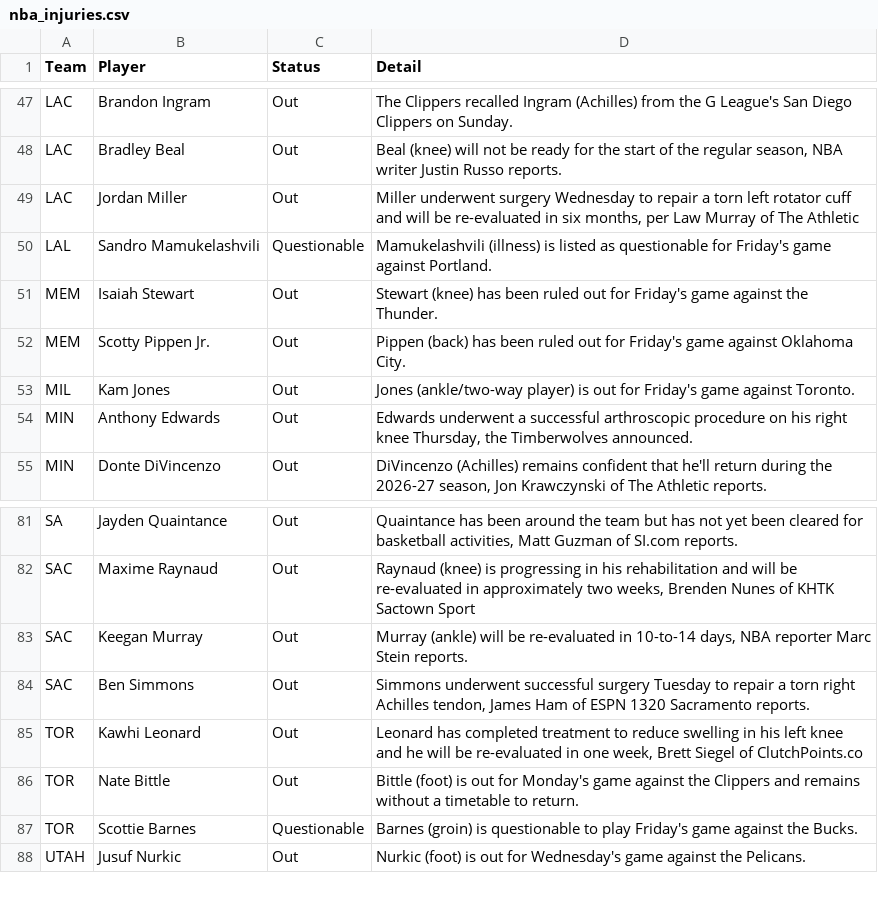
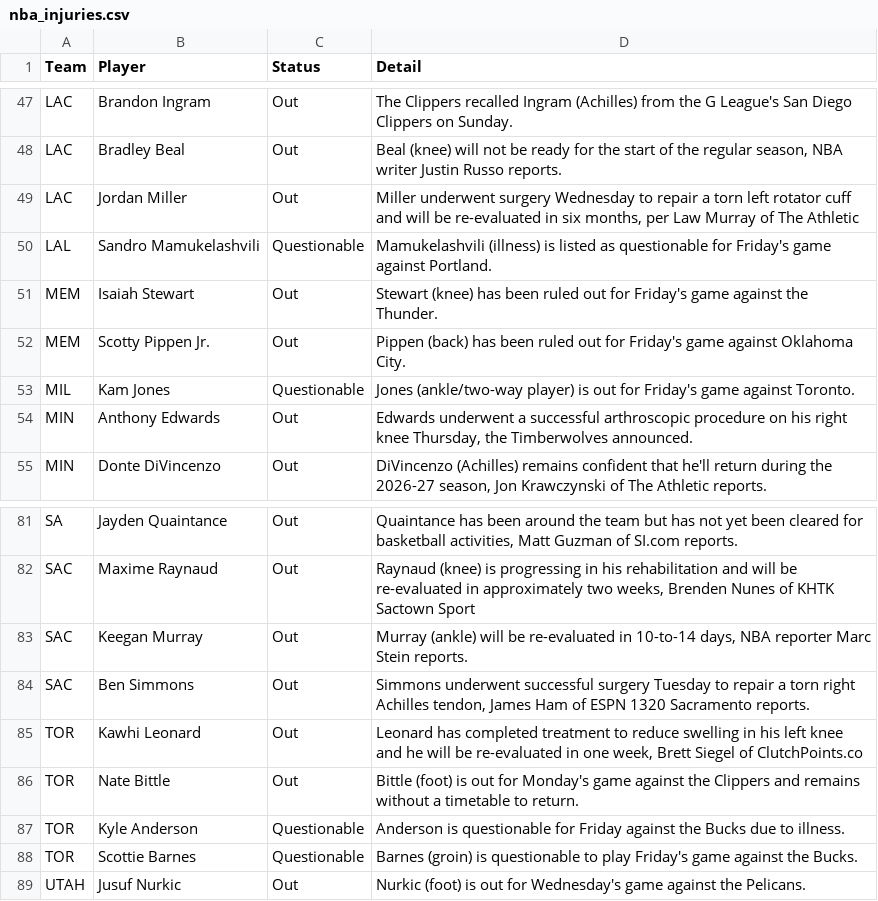
Before and after one commit to ECC370/stats, a CSV file: data/nba_injuries.csv, drawn as a sheet; only a part is shown, gaps mark what is left out.

```diff
--- a/data/nba_injuries.csv
+++ b/data/nba_injuries.csv
@@ -52,3 +52,3 @@ MEM,Isaiah Stewart,Out,Stewart (knee) has been ruled out for Friday's game again
 MEM,Scotty Pippen Jr.,Out,Pippen (back) has been ruled out for Friday's game against Oklahoma City.
-MIL,Kam Jones,Out,Jones (ankle/two-way player) is out for Friday's game against Toronto.
+MIL,Kam Jones,Questionable,Jones (ankle/two-way player) is out for Friday's game against Toronto.
 MIN,Anthony Edwards,Out,"Edwards underwent a successful arthroscopic procedure on his right knee Thursday, the Timberwolves announced."
@@ -86,2 +86,3 @@ TOR,Kawhi Leonard,Out,"Leonard has completed treatment to reduce swelling in his
 TOR,Nate Bittle,Out,Bittle (foot) is out for Monday's game against the Clippers and remains without a timetable to return.
+TOR,Kyle Anderson,Questionable,Anderson is questionable for Friday against the Bucks due to illness.
 TOR,Scottie Barnes,Questionable,Barnes (groin) is questionable to play Friday's game against the Bucks.
```
Also changed, not shown: data/nba_games.csv, data/nfl_gamelog_1.csv, 9 other files.
